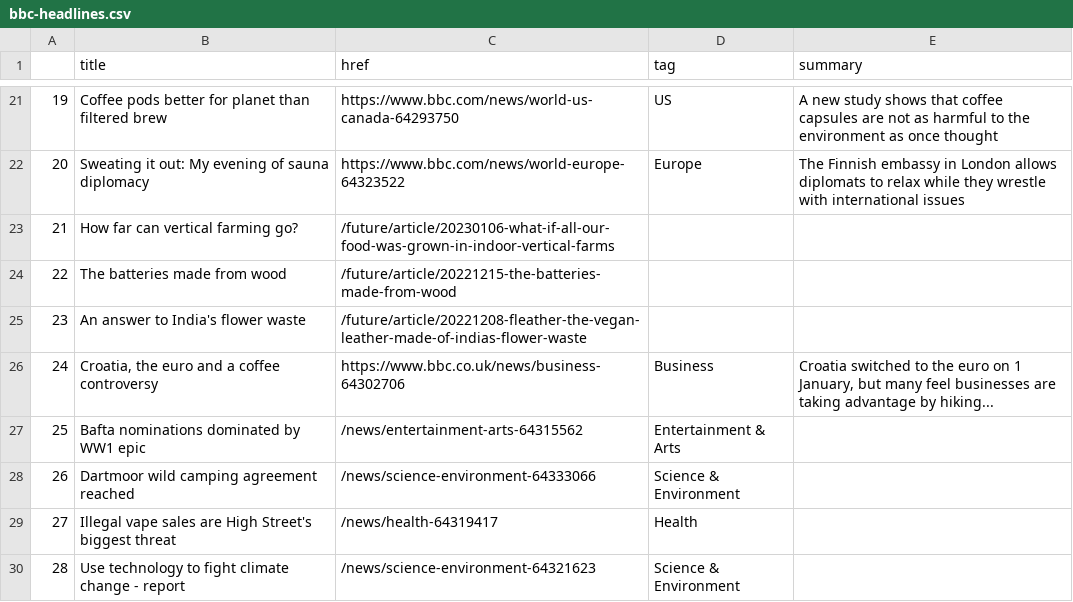
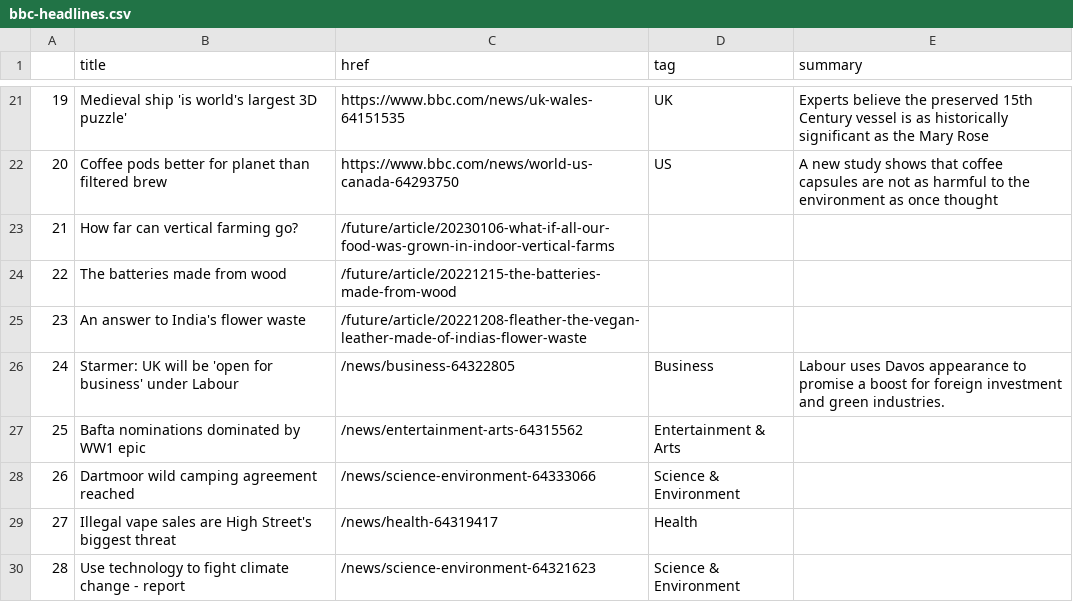
Before and after one commit to zhaoying2931/automatic-scraper, a CSV file: bbc-headlines.csv, drawn as a sheet; only a part is shown, gaps mark what is left out; the diff covers the shown part only.

```diff
--- a/bbc-headlines.csv
+++ b/bbc-headlines.csv
@@ -21,3 +21,3 @@
-19,Coffee pods better for planet than filtered brew,https://www.bbc.com/news/world-us-canada-64293750,US,A new study shows that coffee capsules are not as harmful to the environment as once thought
-20,Sweating it out: My evening of sauna diplomacy,https://www.bbc.com/news/world-europe-64323522,Europe,The Finnish embassy in London allows diplomats to relax while they wrestle with international issues
+19,Medieval ship 'is world's largest 3D puzzle',https://www.bbc.com/news/uk-wales-64151535,UK,Experts believe the preserved 15th Century vessel is as historically significant as the Mary Rose
+20,Coffee pods better for planet than filtered brew,https://www.bbc.com/news/world-us-canada-64293750,US,A new study shows that coffee capsules are not as harmful to the environment as once thought
 21,How far can vertical farming go?,/future/article/20230106-what-if-all-our-food-was-grown-in-indoor-vertical-farms,,
@@ -25,3 +25,3 @@
 23,An answer to India's flower waste,/future/article/20221208-fleather-the-vegan-leather-made-of-indias-flower-waste,,
-24,"Croatia, the euro and a coffee controversy",https://www.bbc.co.uk/news/business-64302706,Business,"Croatia switched to the euro on 1 January, but many feel businesses are taking advantage by hiking..."
+24,Starmer: UK will be 'open for business' under Labour,/news/business-64322805,Business,Labour uses Davos appearance to promise a boost for foreign investment and green industries.
 25,Bafta nominations dominated by WW1 epic,/news/entertainment-arts-64315562,Entertainment & Arts,
```
Also changed, not shown: 32 edited cells elsewhere in this file.
